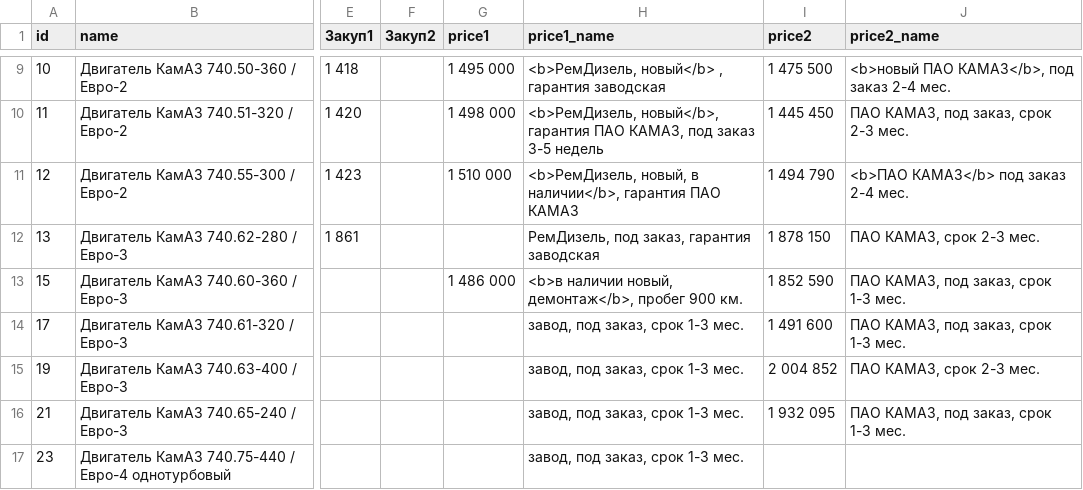
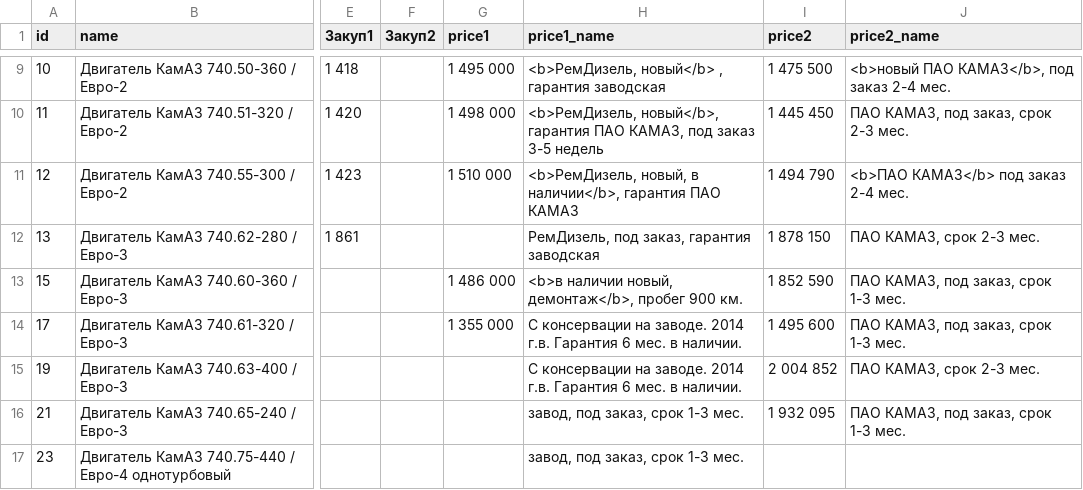
Before and after one commit to reesly/zap-kam, a TSV file: data/agregaty.tsv, drawn as a sheet; only a part is shown, gaps mark what is left out; the diff names each change by its address in the sheet, - before the commit and + after, or states it on an @@ line.

```diff
--- a/data/agregaty.tsv
+++ b/data/agregaty.tsv
-G14 (price1): (empty)
+G14 (price1): 1 355 000
-H14:H15 (price1_name): завод, под заказ, срок 1-3 мес.
+H14:H15 (price1_name): С консервации на заводе. 2014 г.в. Гарантия 6 мес. в наличии.
-I14 (price2): 1 491 600
+I14 (price2): 1 495 600
```
Also changed, not shown: 1 other file.
